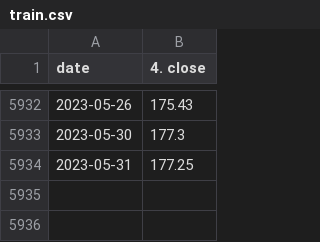
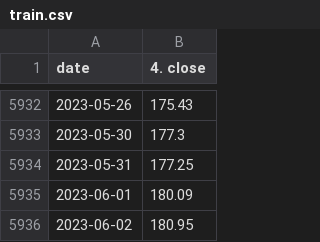
Before and after one commit to aditya280404/EndtoEnd, a CSV file: artifacts/train.csv, drawn as a sheet; only a part is shown, gaps mark what is left out.

```diff
--- a/artifacts/train.csv
+++ b/artifacts/train.csv
@@ -5934 +5934,3 @@ date,4. close
 2023-05-31,177.25
+2023-06-01,180.09
+2023-06-02,180.95
```
Also changed, not shown: artifacts/data.csv, artifacts/test.csv, 16 other files.
